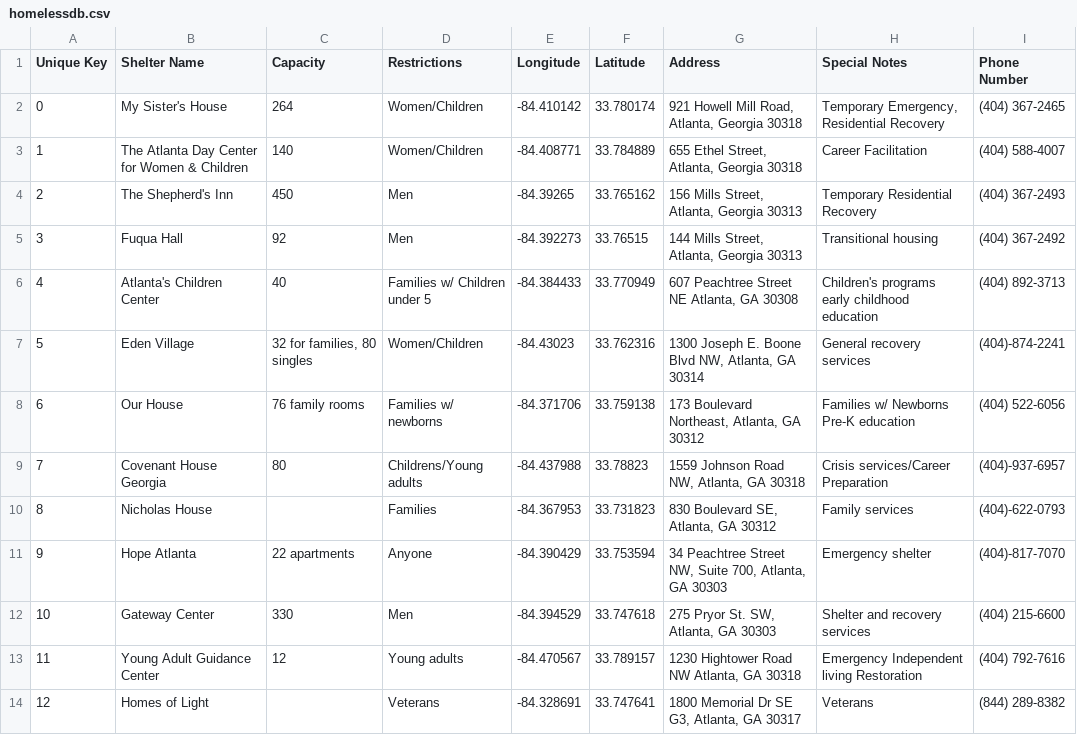
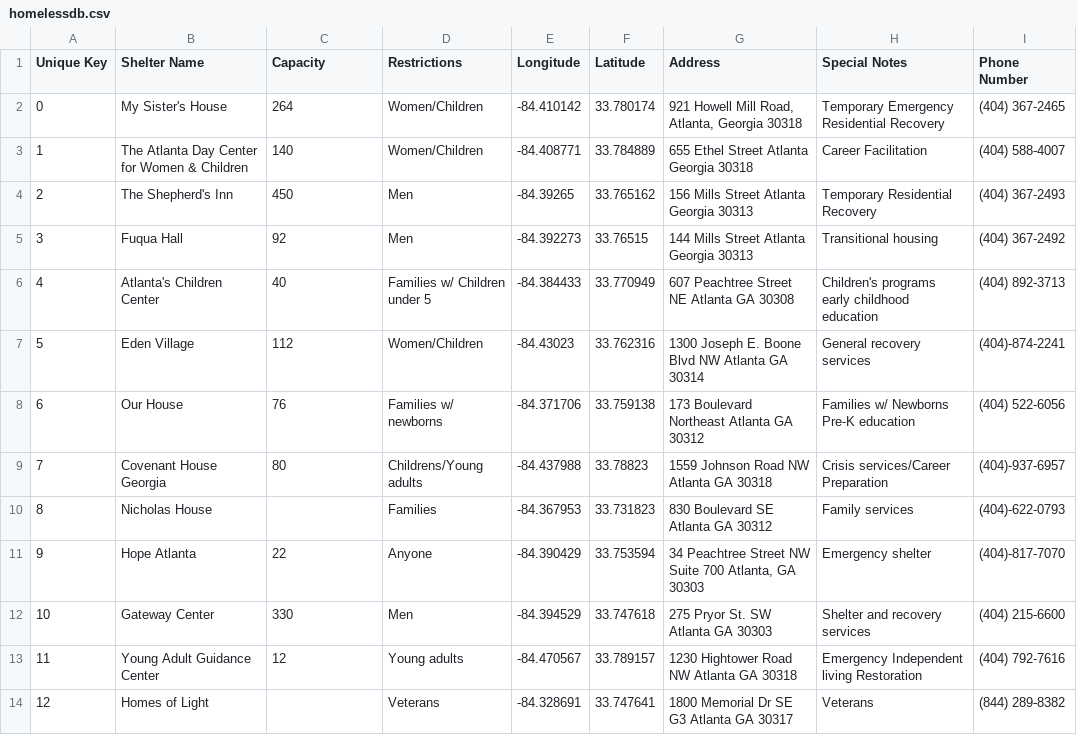
Before and after one commit to emacgregor/2340project, a CSV file: app/src/main/res/raw/homelessdb.csv, drawn as a sheet.

Commit message:
Fixed a lot of problems with shelters. Just a couple more bugs to go.

```diff
--- a/app/src/main/res/raw/homelessdb.csv
+++ b/app/src/main/res/raw/homelessdb.csv
@@ -1,14 +1,14 @@
 Unique Key,Shelter Name,Capacity,Restrictions,Longitude ,Latitude ,Address,Special Notes,Phone Number
-0,My Sister's House,264,Women/Children,-84.410142,33.780174,"921 Howell Mill Road, Atlanta, Georgia 30318","Temporary Emergency, Residential Recovery",(404) 367-2465
-1,The Atlanta Day Center for Women & Children,140,Women/Children,-84.408771,33.784889,"655 Ethel Street, Atlanta, Georgia 30318",Career Facilitation,(404) 588-4007
-2,The Shepherd's Inn,450,Men,-84.39265,33.765162,"156 Mills Street, Atlanta, Georgia 30313",Temporary Residential Recovery,(404) 367-2493
-3,Fuqua Hall,92,Men,-84.392273,33.76515,"144 Mills Street, Atlanta, Georgia 30313",Transitional housing,(404) 367-2492
-4,Atlanta's Children Center,40,Families w/ Children under 5,-84.384433,33.770949,"607 Peachtree Street NE Atlanta, GA 30308",Children's programs early childhood education,(404) 892-3713
-5,Eden Village ,"32 for families, 80 singles",Women/Children,-84.43023,33.762316,"1300 Joseph E. Boone Blvd NW, Atlanta, GA 30314",General recovery services,(404)-874-2241
-6,Our House ,76 family rooms ,Families w/ newborns ,-84.371706,33.759138,"173 Boulevard Northeast, Atlanta, GA 30312",Families w/ Newborns Pre-K education,(404) 522-6056
-7,Covenant House Georgia ,80,Childrens/Young adults ,-84.437988,33.78823,"1559 Johnson Road NW, Atlanta, GA 30318",Crisis services/Career Preparation,(404)-937-6957
-8,Nicholas House,,Families ,-84.367953,33.731823,"830 Boulevard SE, Atlanta, GA 30312",Family services ,(404)-622-0793
-9,Hope Atlanta ,22 apartments,Anyone ,-84.390429,33.753594,"34 Peachtree Street NW, Suite 700, Atlanta, GA 30303",Emergency shelter ,(404)-817-7070
-10,Gateway Center,330,Men,-84.394529,33.747618,"275 Pryor St. SW, Atlanta, GA 30303",Shelter and recovery services ,(404) 215-6600
-11,Young Adult Guidance Center ,12,Young adults ,-84.470567,33.789157,"1230 Hightower Road NW Atlanta, GA 30318",Emergency Independent living Restoration ,(404) 792-7616
-12,Homes of Light ,,Veterans ,-84.328691,33.747641,"1800 Memorial Dr SE G3, Atlanta, GA 30317",Veterans ,(844) 289-8382
+0,My Sister's House,264,Women/Children,-84.410142,33.780174,"921 Howell Mill Road, Atlanta, Georgia 30318","Temporary Emergency Residential Recovery",(404) 367-2465
+1,The Atlanta Day Center for Women & Children,140,Women/Children,-84.408771,33.784889,"655 Ethel Street Atlanta Georgia 30318",Career Facilitation,(404) 588-4007
+2,The Shepherd's Inn,450,Men,-84.39265,33.765162,"156 Mills Street Atlanta Georgia 30313",Temporary Residential Recovery,(404) 367-2493
+3,Fuqua Hall,92,Men,-84.392273,33.76515,"144 Mills Street Atlanta Georgia 30313",Transitional housing,(404) 367-2492
+4,Atlanta's Children Center,40,Families w/ Children under 5,-84.384433,33.770949,"607 Peachtree Street NE Atlanta GA 30308",Children's programs early childhood education,(404) 892-3713
+5,Eden Village ,112,Women/Children,-84.43023,33.762316,"1300 Joseph E. Boone Blvd NW Atlanta GA 30314",General recovery services,(404)-874-2241
+6,Our House ,76,Families w/ newborns ,-84.371706,33.759138,"173 Boulevard Northeast Atlanta GA 30312",Families w/ Newborns Pre-K education,(404) 522-6056
+7,Covenant House Georgia ,80,Childrens/Young adults ,-84.437988,33.78823,"1559 Johnson Road NW Atlanta GA 30318",Crisis services/Career Preparation,(404)-937-6957
+8,Nicholas House,,Families ,-84.367953,33.731823,"830 Boulevard SE Atlanta GA 30312",Family services ,(404)-622-0793
+9,Hope Atlanta ,22,Anyone ,-84.390429,33.753594,"34 Peachtree Street NW Suite 700 Atlanta, GA 30303",Emergency shelter ,(404)-817-7070
+10,Gateway Center,330,Men,-84.394529,33.747618,"275 Pryor St. SW Atlanta GA 30303",Shelter and recovery services ,(404) 215-6600
+11,Young Adult Guidance Center ,12,Young adults ,-84.470567,33.789157,"1230 Hightower Road NW Atlanta GA 30318",Emergency Independent living Restoration ,(404) 792-7616
+12,Homes of Light ,,Veterans ,-84.328691,33.747641,"1800 Memorial Dr SE G3 Atlanta GA 30317",Veterans ,(844) 289-8382
```
Also changed, not shown: 2 other files.
